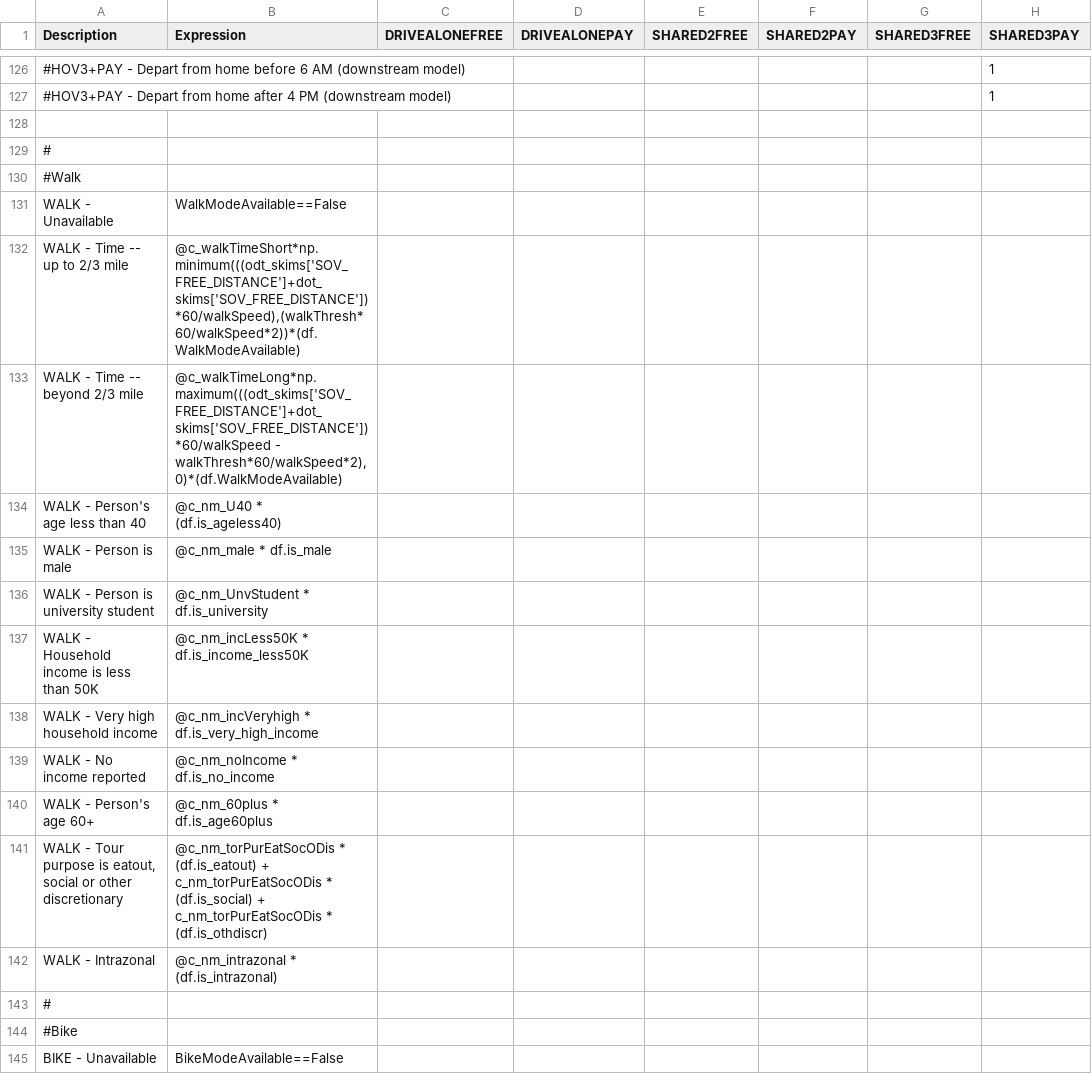
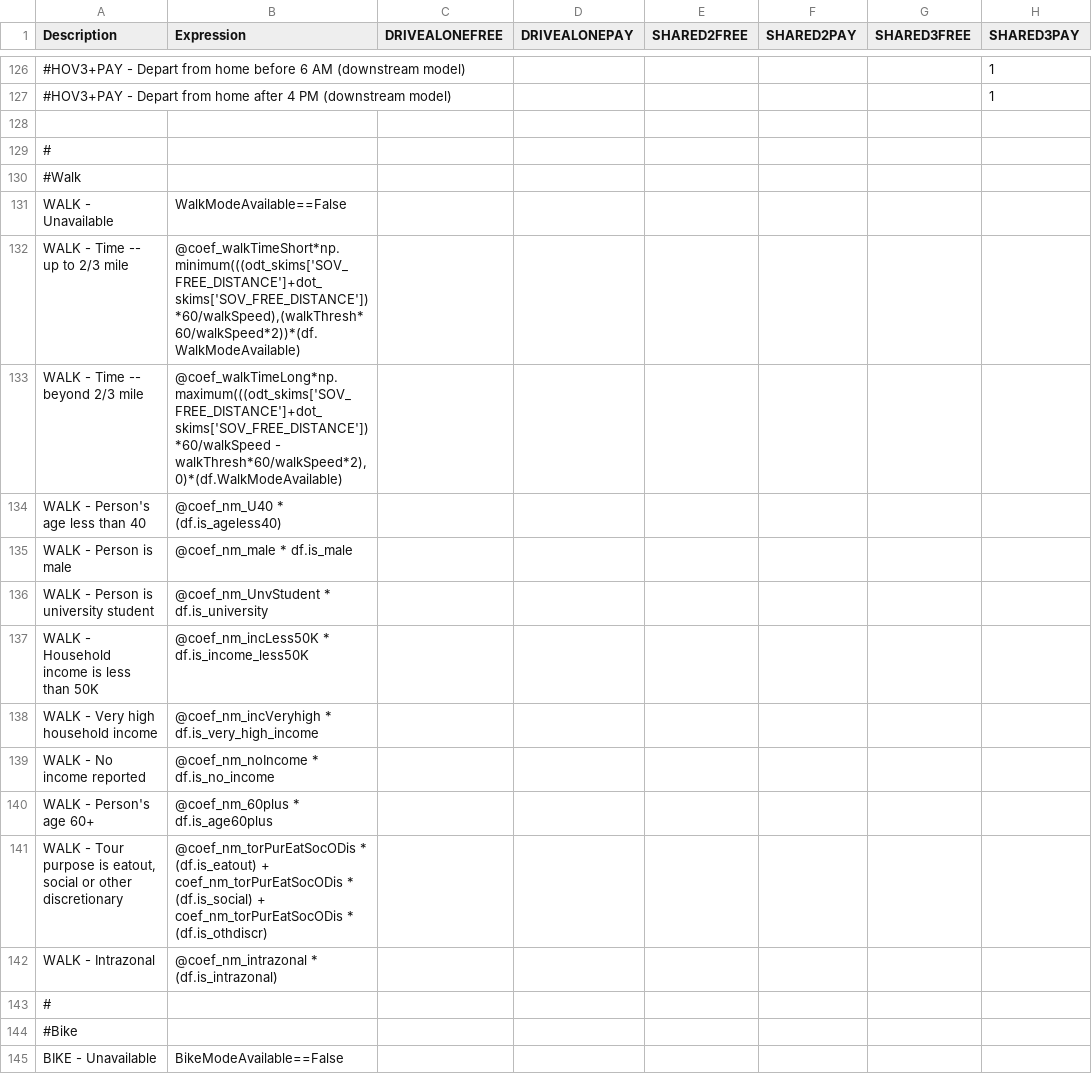
Before and after one commit to wsp-sag/client_arc_activitysim, a CSV file: configs/tour_mode_choice.csv, drawn as a sheet; only a part is shown, gaps mark what is left out; the diff covers the shown part only; the diff names each change by its address in the sheet, - before the commit and + after, or states it on an @@ line.

```diff
--- a/configs/tour_mode_choice.csv
+++ b/configs/tour_mode_choice.csv
-B132 (Expression): @c_walkTimeShort*np.minimum(((odt_skims['SOV_FREE_DISTANCE']+dot_skims['SOV_FREE_DISTANCE'])*60/walkSpeed),(walkThresh*60/walkSpeed*2))*(df.WalkModeAvailable)
+B132 (Expression): @coef_walkTimeShort*np.minimum(((odt_skims['SOV_FREE_DISTANCE']+dot_skims['SOV_FREE_DISTANCE'])*60/walkSpeed),(walkThresh*60/walkSpeed*2))*(df.WalkModeAvailable)
-B133 (Expression): @c_walkTimeLong*np.maximum(((odt_skims['SOV_FREE_DISTANCE']+dot_skims['SOV_FREE_DISTANCE'])*60/walkSpeed - walkThresh*60/walkSpeed*2),0)*(df.WalkModeAvailable)
+B133 (Expression): @coef_walkTimeLong*np.maximum(((odt_skims['SOV_FREE_DISTANCE']+dot_skims['SOV_FREE_DISTANCE'])*60/walkSpeed - walkThresh*60/walkSpeed*2),0)*(df.WalkModeAvailable)
-B134 (Expression): @c_nm_U40 * (df.is_ageless40)
+B134 (Expression): @coef_nm_U40 * (df.is_ageless40)
-B135 (Expression): @c_nm_male * df.is_male
+B135 (Expression): @coef_nm_male * df.is_male
-B136 (Expression): @c_nm_UnvStudent * df.is_university
+B136 (Expression): @coef_nm_UnvStudent * df.is_university
-B137 (Expression): @c_nm_incLess50K * df.is_income_less50K
+B137 (Expression): @coef_nm_incLess50K * df.is_income_less50K
-B138 (Expression): @c_nm_incVeryhigh * df.is_very_high_income
+B138 (Expression): @coef_nm_incVeryhigh * df.is_very_high_income
-B139 (Expression): @c_nm_noIncome * df.is_no_income
+B139 (Expression): @coef_nm_noIncome * df.is_no_income
-B140 (Expression): @c_nm_60plus * df.is_age60plus
+B140 (Expression): @coef_nm_60plus * df.is_age60plus
-B141 (Expression): @c_nm_torPurEatSocODis * (df.is_eatout) + c_nm_torPurEatSocODis * (df.is_social) + c_nm_torPurEatSocODis * (df.is_othdiscr)
+B141 (Expression): @coef_nm_torPurEatSocODis * (df.is_eatout) + coef_nm_torPurEatSocODis * (df.is_social) + coef_nm_torPurEatSocODis * (df.is_othdiscr)
-B142 (Expression): @c_nm_intrazonal * (df.is_intrazonal)
+B142 (Expression): @coef_nm_intrazonal * (df.is_intrazonal)
```
Also changed, not shown: 174 edited cells elsewhere in this file, configs/school_location.csv, configs/tour_mode_choice_annotate_choosers_preprocessor.csv, 13 other files.
